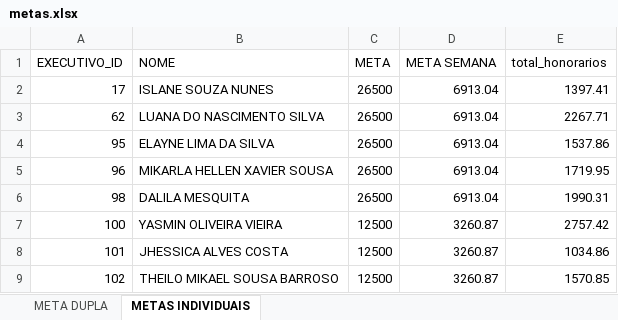
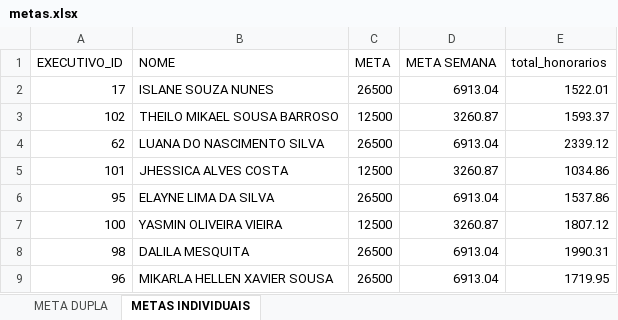
Before and after one commit to Le0Cavalcante/campanhaatendimento, an Excel workbook: metas.xlsx, sheet METAS INDIVIDUAIS, drawn as a sheet; values as stored, in another font and other column widths than the file's, no borders; table styles not drawn; removed rows and columns are numbered as before the commit, all else as after; the diff names each change by its address in the sheet, - before the commit and + after, or states it on an @@ line.

Commit message:
Add files via upload

```diff
--- a/metas.xlsx (sheet METAS INDIVIDUAIS)
+++ b/metas.xlsx (sheet METAS INDIVIDUAIS)
-E2 (total_honorarios): 1397.41
+E2 (total_honorarios): 1522.01
+row 3: 102 | THEILO MIKAEL SOUSA BARROSO | 12500 | 3260.87 | 1593.37
-E4 (total_honorarios): 2267.71
+E4 (total_honorarios): 2339.12
@@ row 8 moved to row 5: 101 @@
+row 7: 100 | YASMIN OLIVEIRA VIEIRA | 12500 | 3260.87 | 1807.12
@@ row 6 moved to row 8: 98 @@
-row 7: 100 | YASMIN OLIVEIRA VIEIRA | 12500 | 3260.87 | 2757.42
-row 9: 102 | THEILO MIKAEL SOUSA BARROSO | 12500 | 3260.87 | 1570.85
```
Also changed, not shown: sheet META DUPLA.
